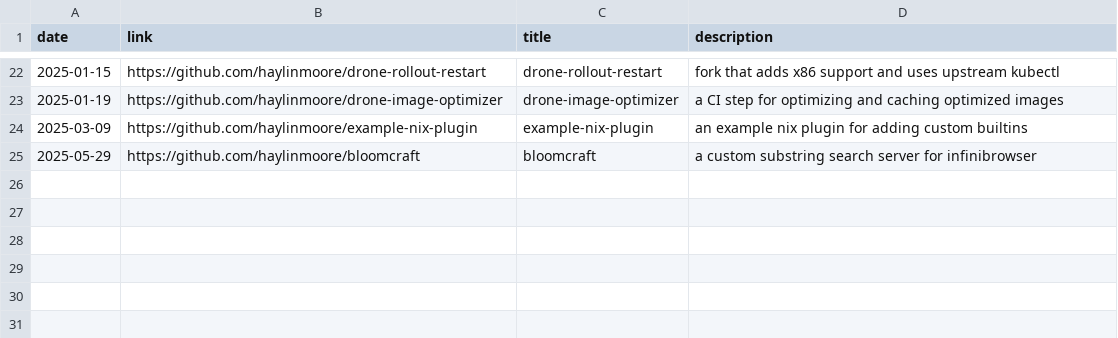
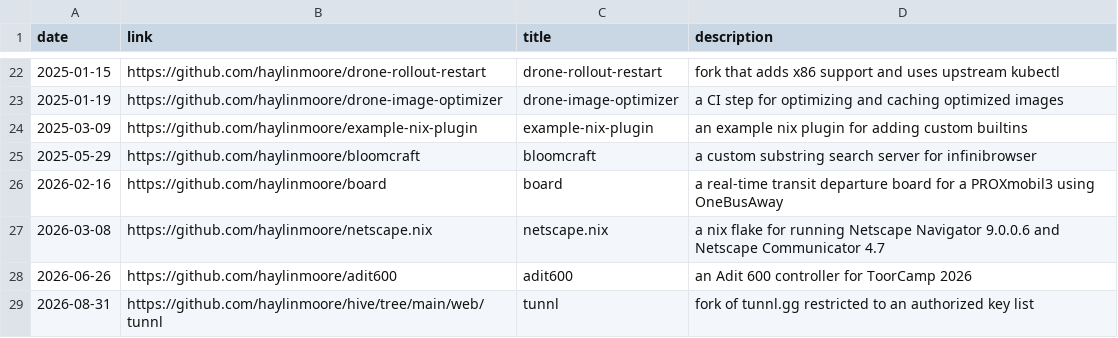
Before and after one commit to haylinmoore/hive, a CSV file: web/www/content/things.csv, drawn as a sheet; only a part is shown, gaps mark what is left out.

Commit message:
www: add board, netscape.nix, adit600 and tunnl to things

```diff
--- a/web/www/content/things.csv
+++ b/web/www/content/things.csv
@@ -25 +25,5 @@ date,link,title,description
 2025-05-29,https://github.com/haylinmoore/bloomcraft,bloomcraft,a custom substring search server for infinibrowser
+2026-02-16,https://github.com/haylinmoore/board,board,a real-time transit departure board for a PROXmobil3 using OneBusAway
+2026-03-08,https://github.com/haylinmoore/netscape.nix,netscape.nix,a nix flake for running Netscape Navigator 9.0.0.6 and Netscape Communicator 4.7
+2026-06-26,https://github.com/haylinmoore/adit600,adit600,an Adit 600 controller for ToorCamp 2026
+2026-08-31,https://github.com/haylinmoore/hive/tree/main/web/tunnl,tunnl,fork of tunnl.gg restricted to an authorized key list
```
